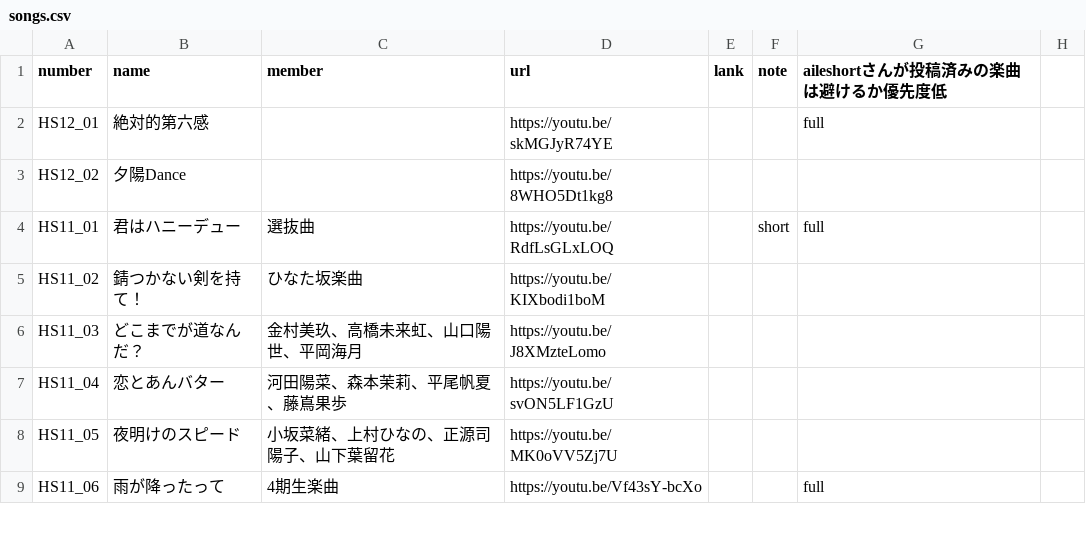
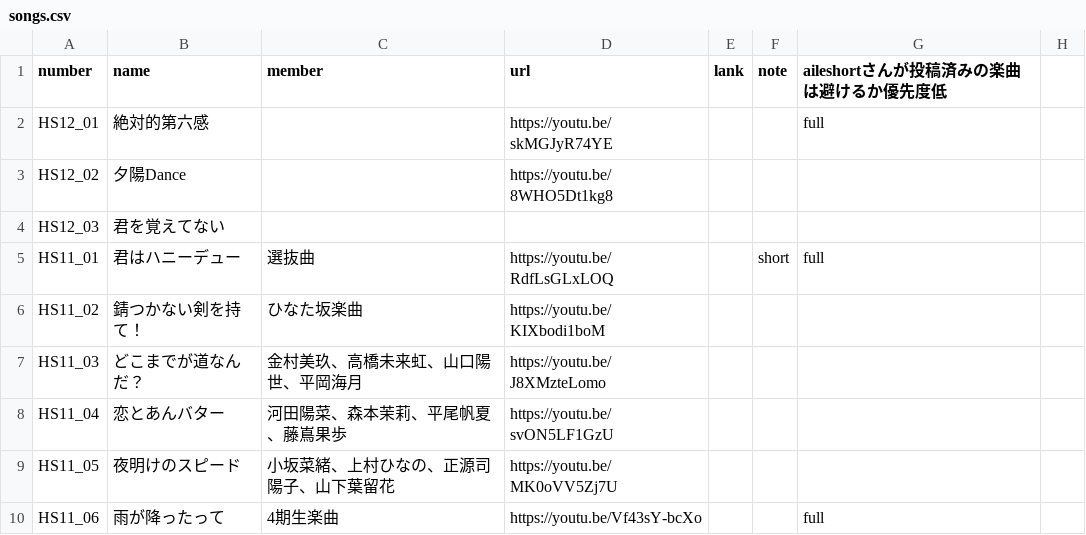
Before and after one commit to CircleTenThanks/YouTube, a CSV file: docs/_data/songs.csv, drawn as a sheet; only a part is shown; the diff names each change by its address in the sheet, - before the commit and + after, or states it on an @@ line.

Commit message:
Update

```diff
--- a/docs/_data/songs.csv
+++ b/docs/_data/songs.csv
+row 4: HS12_03 | 君を覚えてない
```
